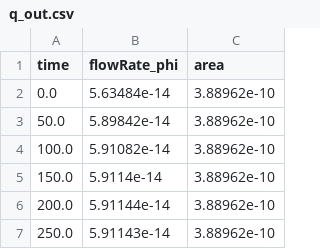
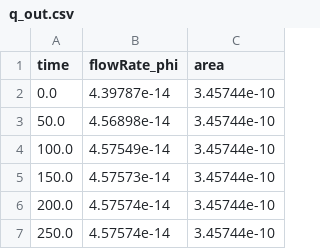
Before and after one commit to erexshah/porePermFoam, a CSV file: q_out.csv, drawn as a sheet.

```diff
--- a/q_out.csv
+++ b/q_out.csv
@@ -1,7 +1,7 @@
 time,flowRate_phi,area
-0.0,5.63484e-14,3.88962e-10
-50.0,5.89842e-14,3.88962e-10
-100.0,5.91082e-14,3.88962e-10
-150.0,5.9114e-14,3.88962e-10
-200.0,5.91144e-14,3.88962e-10
-250.0,5.91143e-14,3.88962e-10
+0.0,4.39787e-14,3.45744e-10
+50.0,4.56898e-14,3.45744e-10
+100.0,4.57549e-14,3.45744e-10
+150.0,4.57573e-14,3.45744e-10
+200.0,4.57574e-14,3.45744e-10
+250.0,4.57574e-14,3.45744e-10
```
Also changed, not shown: q_in.csv, 39 other files.
